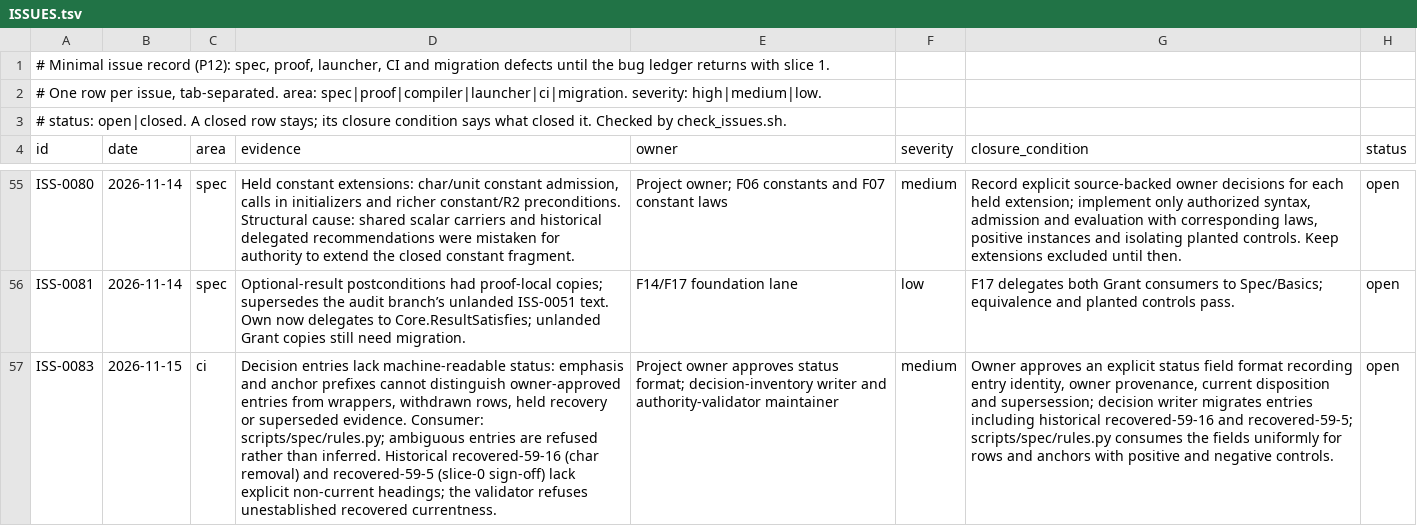
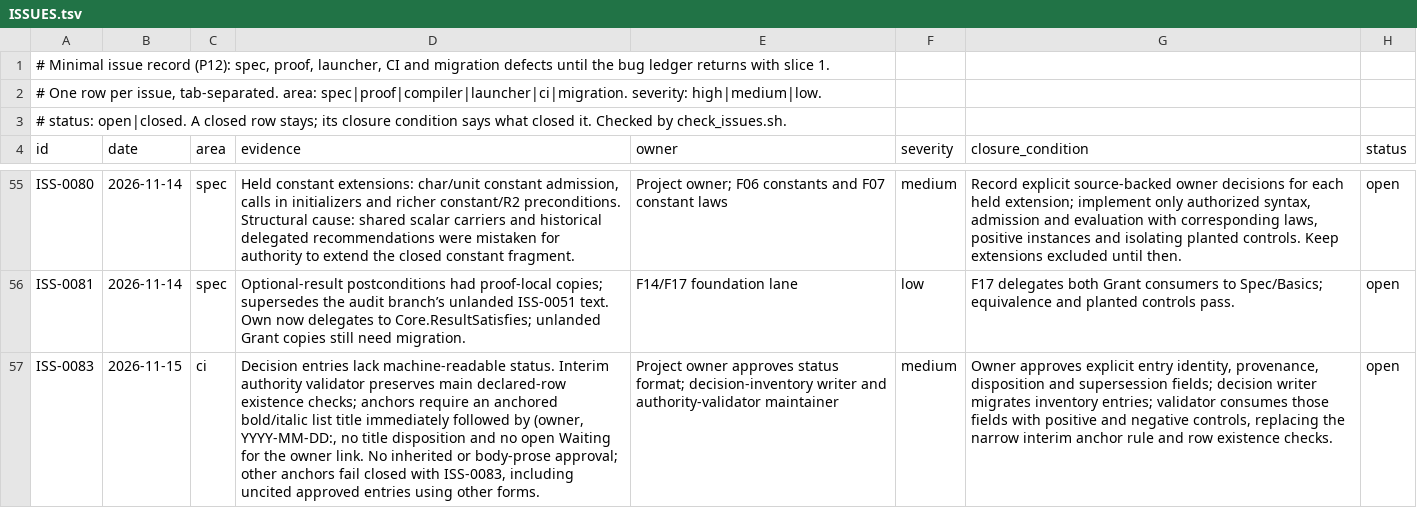
Before and after one commit to lambdaclass/concrete, a TSV file: ISSUES.tsv, drawn as a sheet; only a part is shown, gaps mark what is left out; the diff names each change by its address in the sheet, - before the commit and + after, or states it on an @@ line.

```diff
--- a/ISSUES.tsv
+++ b/ISSUES.tsv
-D57 (evidence): …lack machine-readable status: emphasis and anchor prefixes cannot distinguish owner-approved entries from wrappers, withdrawn rows, held recovery or superseded evidence. Consumer: scripts/spec/rules.py; ambiguous entries are refused rather than inferred. Historical recovered-59-16 (char removal) and recovered-59-5 (slice-0 sign-off) lack explicit non-current headings; the validator refuses unestablished recovered currentness.
+D57 (evidence): …lack machine-readable status. Interim authority validator preserves main declared-row existence checks; anchors require an anchored bold/italic list title immediately followed by (owner, YYYY-MM-DD:, no title disposition and no open Waiting for the owner link. No inherited or body-prose approval; other anchors fail closed with ISS-0083, including uncited approved entries using other forms.
-G57 (closure_condition): Owner approves an explicit status field format recording entry identity, owner provenance, current disposition and supersession; decision writer migrates entries including historical recovered-59-16 and recovered-59-5; scripts/spec/rules.py consumes the fields uniformly for rows and anchors with positive and negative controls.
+G57 (closure_condition): Owner approves explicit entry identity, provenance, disposition and supersession fields; decision writer migrates inventory entries; validator consumes those fields with positive and negative controls, replacing the narrow interim anchor rule and row existence checks.
```
Also changed, not shown: 7 other files.
